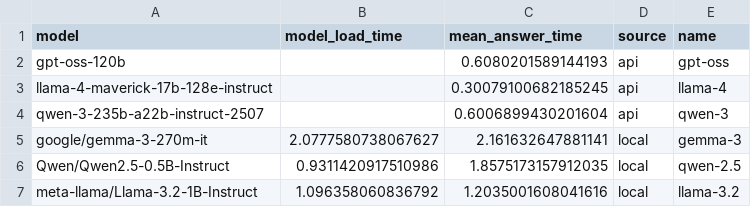
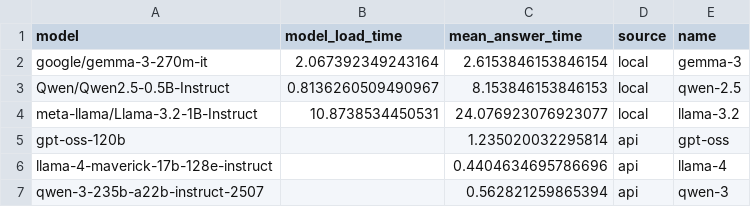
Before and after one commit to erafkin/ling4467_assignment_1, a CSV file: output/model_specs.csv, drawn as a sheet.

Commit message:
updates for more informative answers

```diff
--- a/output/model_specs.csv
+++ b/output/model_specs.csv
@@ -1,7 +1,7 @@
 model,model_load_time,mean_answer_time,source,name
-gpt-oss-120b,,0.6080201589144193,api,gpt-oss
-llama-4-maverick-17b-128e-instruct,,0.30079100682185245,api,llama-4
-qwen-3-235b-a22b-instruct-2507,,0.6006899430201604,api,qwen-3
-google/gemma-3-270m-it,2.0777580738067627,2.161632647881141,local,gemma-3
-Qwen/Qwen2.5-0.5B-Instruct,0.9311420917510986,1.8575173157912035,local,qwen-2.5
-meta-llama/Llama-3.2-1B-Instruct,1.096358060836792,1.2035001608041616,local,llama-3.2
+google/gemma-3-270m-it,2.067392349243164,2.6153846153846154,local,gemma-3
+Qwen/Qwen2.5-0.5B-Instruct,0.8136260509490967,8.153846153846153,local,qwen-2.5
+meta-llama/Llama-3.2-1B-Instruct,10.8738534450531,24.076923076923077,local,llama-3.2
+gpt-oss-120b,,1.235020032295814,api,gpt-oss
+llama-4-maverick-17b-128e-instruct,,0.4404634695786696,api,llama-4
+qwen-3-235b-a22b-instruct-2507,,0.562821259865394,api,qwen-3
```
Also changed, not shown: 8 other files.
